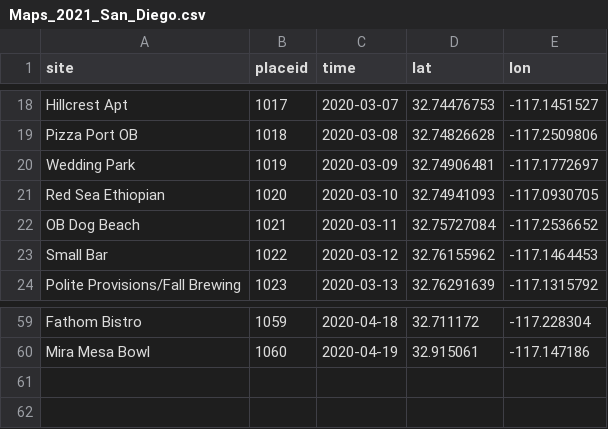
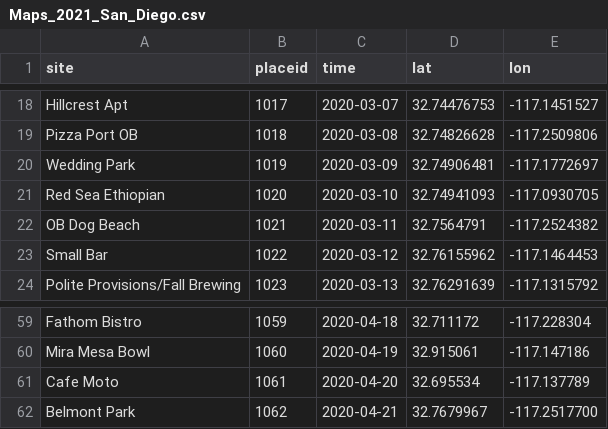
Before and after one commit to larsalmquist/map_project, a CSV file: Maps_2021_San_Diego.csv, drawn as a sheet; only a part is shown, gaps mark what is left out.

Commit message:
Update Maps_2021_San_Diego.csv

```diff
--- a/Maps_2021_San_Diego.csv
+++ b/Maps_2021_San_Diego.csv
@@ -21,3 +21,3 @@ Wedding Park,1019,2020-03-09,32.74906481,-117.1772697
 Red Sea Ethiopian,1020,2020-03-10,32.74941093,-117.0930705
-OB Dog Beach,1021,2020-03-11,32.75727084,-117.2536652
+OB Dog Beach,1021,2020-03-11,32.7564791, -117.2524382
 Small Bar,1022,2020-03-12,32.76155962,-117.1464453
@@ -60 +60,3 @@ Fathom Bistro,1059,2020-04-18,32.711172,-117.228304
 Mira Mesa Bowl,1060,2020-04-19,32.915061,-117.147186
+Cafe Moto, 1061, 2020-04-20, 32.695534, -117.137789
+Belmont Park, 1062, 2020-04-21, 32.7679967, -117.2517700
```
